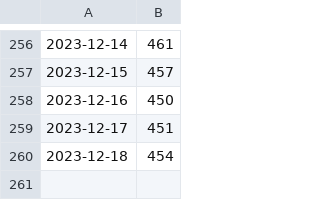
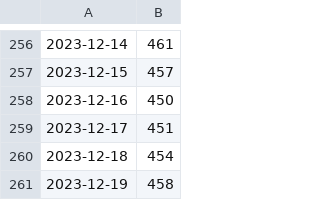
Before and after one commit to FZJ-JSC/jupyter-jsc-metrics, a CSV file: user_metrics_last_30_days.csv, drawn as a sheet; only a part is shown, gaps mark what is left out; the diff names each change by its address in the sheet, - before the commit and + after, or states it on an @@ line.

Commit message:
update metrics

```diff
--- a/user_metrics_last_30_days.csv
+++ b/user_metrics_last_30_days.csv
+row 261: 2023-12-19 | 458
```
Also changed, not shown: user_metrics_last_1_days.csv, user_metrics_last_7_days.csv.
